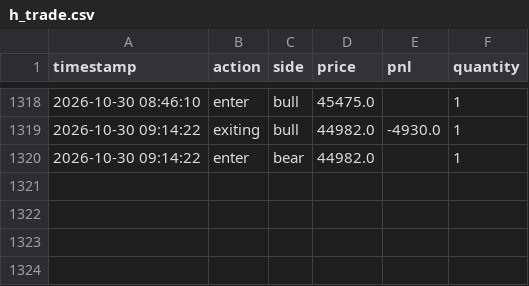
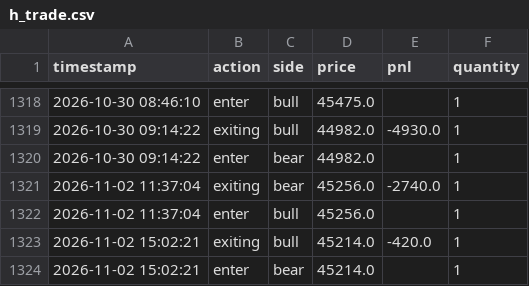
Before and after one commit to liugoldent/monitor, a CSV file: backend-futures-py/tv_doc/h_trade.csv, drawn as a sheet; only a part is shown, gaps mark what is left out; the diff names each change by its address in the sheet, - before the commit and + after, or states it on an @@ line.

```diff
--- a/backend-futures-py/tv_doc/h_trade.csv
+++ b/backend-futures-py/tv_doc/h_trade.csv
+row 1321: 2026-11-02 11:37:04 | exiting | bear | 45256.0 | -2740.0 | 1
+row 1322: 2026-11-02 11:37:04 | enter | bull | 45256.0 |  | 1
+row 1323: 2026-11-02 15:02:21 | exiting | bull | 45214.0 | -420.0 | 1
+row 1324: 2026-11-02 15:02:21 | enter | bear | 45214.0 |  | 1
```
Also changed, not shown: backend-futures-py/tv_doc/six_strategy_signal_events.csv, 16 other files.
